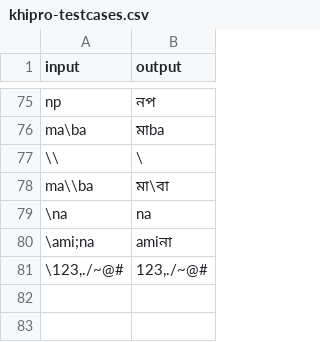
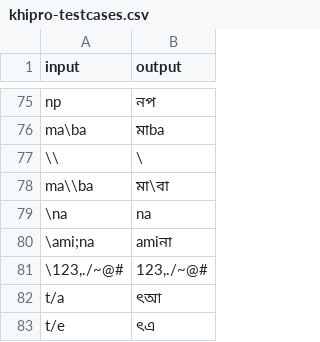
Before and after one commit to KhiproTeam/khipro-testcases, a CSV file: khipro-testcases.csv, drawn as a sheet; only a part is shown, gaps mark what is left out.

Commit message:
টেস্টকেস আপডেট (v35.0.2)

```diff
--- a/khipro-testcases.csv
+++ b/khipro-testcases.csv
@@ -81 +81,3 @@ ma\\ba, মা\বা
 "\123,./~@#", "123,./~@#"
+t/a, ৎআ
+t/e, ৎএ
```
